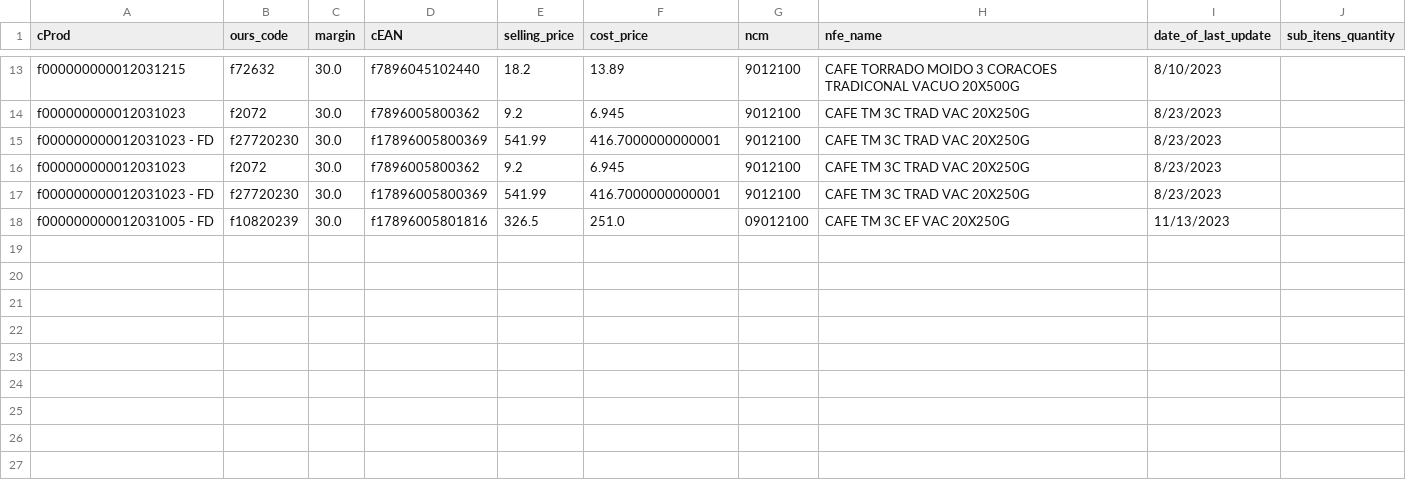
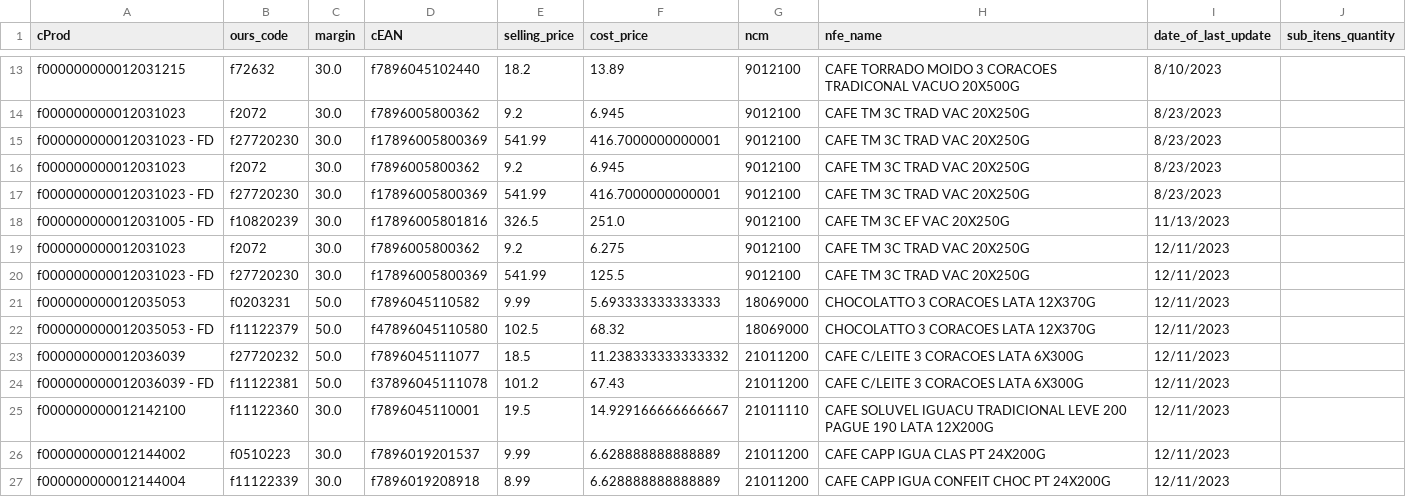
Before and after one commit to I3run01/bot-update-price-python, a CSV file: database/CAFE TRES CORACOES SA.csv, drawn as a sheet; only a part is shown, gaps mark what is left out.

```diff
--- a/database/CAFE TRES CORACOES SA.csv
+++ b/database/CAFE TRES CORACOES SA.csv
@@ -17,2 +17,11 @@ f000000000012031023,f2072,30.0,f7896005800362,9.2,6.945,9012100,CAFE TM 3C TRAD
 f000000000012031023 - FD,f27720230,30.0,f17896005800369,541.99,416.7000000000001,9012100,CAFE TM 3C TRAD VAC 20X250G,8/23/2023,
-f000000000012031005 - FD,f10820239,30.0,f17896005801816,326.5,251.0,09012100,CAFE TM 3C EF VAC 20X250G,11/13/2023,
+f000000000012031005 - FD,f10820239,30.0,f17896005801816,326.5,251.0,9012100,CAFE TM 3C EF VAC 20X250G,11/13/2023,
+f000000000012031023,f2072,30.0,f7896005800362,9.2,6.275,9012100,CAFE TM 3C TRAD VAC 20X250G,12/11/2023,
+f000000000012031023 - FD,f27720230,30.0,f17896005800369,541.99,125.5,9012100,CAFE TM 3C TRAD VAC 20X250G,12/11/2023,
+f000000000012035053,f0203231,50.0,f7896045110582,9.99,5.693333333333333,18069000,CHOCOLATTO 3 CORACOES LATA 12X370G,12/11/2023,
+f000000000012035053 - FD,f11122379,50.0,f47896045110580,102.5,68.32,18069000,CHOCOLATTO 3 CORACOES LATA 12X370G,12/11/2023,
+f000000000012036039,f27720232,50.0,f7896045111077,18.5,11.238333333333332,21011200,CAFE C/LEITE 3 CORACOES LATA 6X300G,12/11/2023,
+f000000000012036039 - FD,f11122381,50.0,f37896045111078,101.2,67.43,21011200,CAFE C/LEITE 3 CORACOES LATA 6X300G,12/11/2023,
+f000000000012142100,f11122360,30.0,f7896045110001,19.5,14.929166666666667,21011110,CAFE SOLUVEL IGUACU TRADICIONAL LEVE 200 PAGUE 190 LATA 12X200G,12/11/2023,
+f000000000012144002,f0510223,30.0,f7896019201537,9.99,6.628888888888889,21011200,CAFE CAPP IGUA CLAS PT 24X200G,12/11/2023,
+f000000000012144004,f11122339,30.0,f7896019208918,8.99,6.628888888888889,21011200,CAFE CAPP IGUA CONFEIT CHOC PT 24X200G,12/11/2023,
```
Also changed, not shown: database/SPAL INDUSTRIA BRASILEIRA DE BEBIDAS SA.csv, 2 other files.
